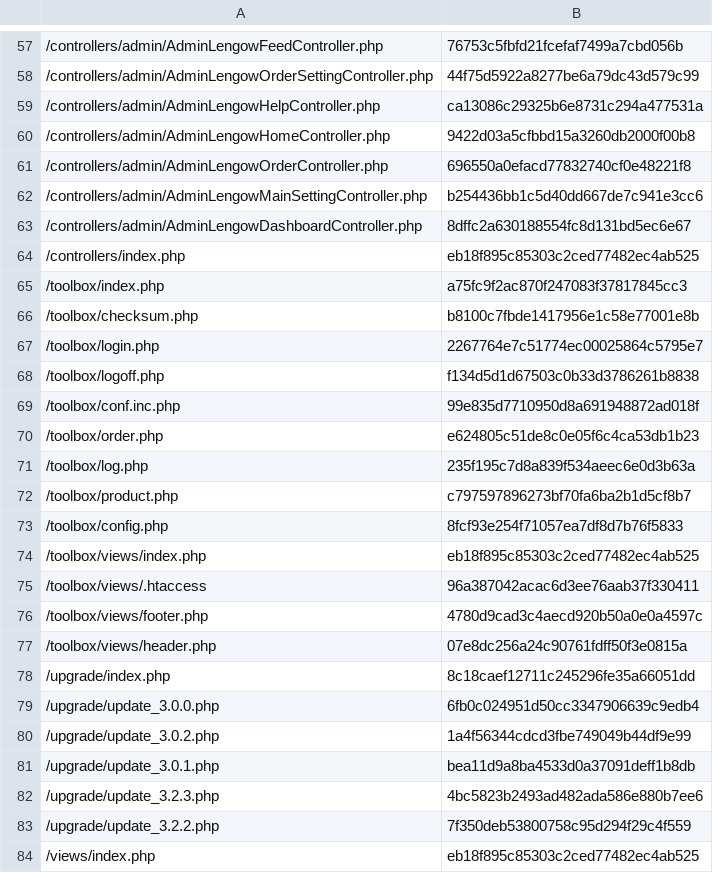
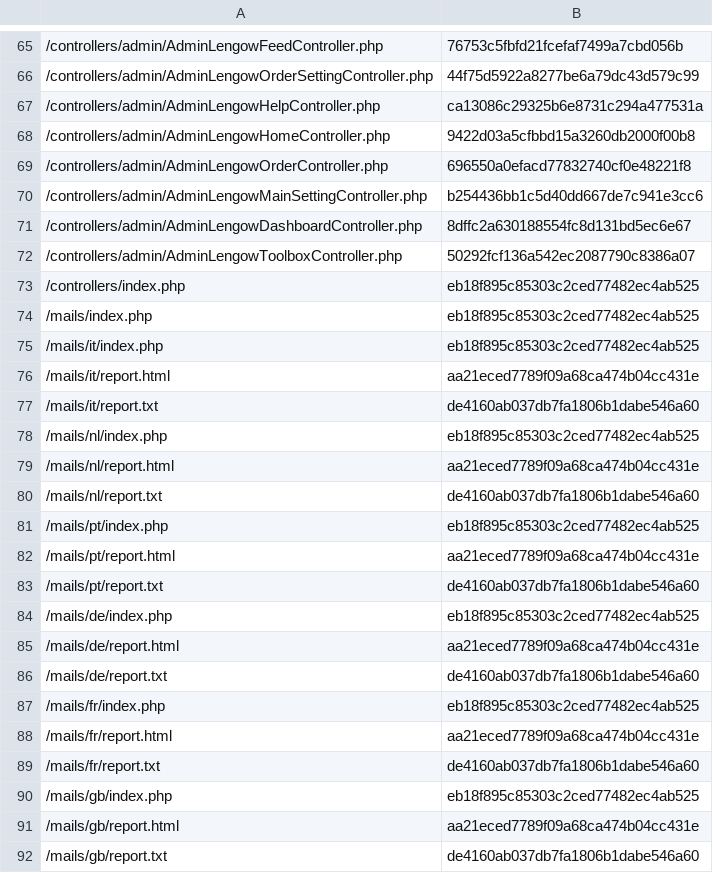
Before and after one commit to lengow/plugin-prestashop, a CSV file: config/checkmd5.csv (was toolbox/checkmd5.csv), drawn as a sheet; only a part is shown, gaps mark what is left out; the shorter side is filled out with more unchanged rows; the diff covers the shown part only.

```diff
--- a/toolbox/checkmd5.csv
+++ b/config/checkmd5.csv
@@ -63,15 +71,22 @@
 /controllers/admin/AdminLengowDashboardController.php|8dffc2a630188554fc8d131bd5ec6e67
+/controllers/admin/AdminLengowToolboxController.php|50292fcf136a542ec2087790c8386a07
 /controllers/index.php|eb18f895c85303c2ced77482ec4ab525
-/toolbox/index.php|a75fc9f2ac870f247083f37817845cc3
-/toolbox/checksum.php|b8100c7fbde1417956e1c58e77001e8b
-/toolbox/login.php|2267764e7c51774ec00025864c5795e7
-/toolbox/logoff.php|f134d5d1d67503c0b33d3786261b8838
-/toolbox/conf.inc.php|99e835d7710950d8a691948872ad018f
-/toolbox/order.php|e624805c51de8c0e05f6c4ca53db1b23
-/toolbox/log.php|235f195c7d8a839f534aeec6e0d3b63a
-/toolbox/product.php|c797597896273bf70fa6ba2b1d5cf8b7
-/toolbox/config.php|8fcf93e254f71057ea7df8d7b76f5833
-/toolbox/views/index.php|eb18f895c85303c2ced77482ec4ab525
-/toolbox/views/.htaccess|96a387042acac6d3ee76aab37f330411
-/toolbox/views/footer.php|4780d9cad3c4aecd920b50a0e0a4597c
-/toolbox/views/header.php|07e8dc256a24c90761fdff50f3e0815a
+/mails/index.php|eb18f895c85303c2ced77482ec4ab525
+/mails/it/index.php|eb18f895c85303c2ced77482ec4ab525
+/mails/it/report.html|aa21eced7789f09a68ca474b04cc431e
+/mails/it/report.txt|de4160ab037db7fa1806b1dabe546a60
+/mails/nl/index.php|eb18f895c85303c2ced77482ec4ab525
+/mails/nl/report.html|aa21eced7789f09a68ca474b04cc431e
+/mails/nl/report.txt|de4160ab037db7fa1806b1dabe546a60
+/mails/pt/index.php|eb18f895c85303c2ced77482ec4ab525
+/mails/pt/report.html|aa21eced7789f09a68ca474b04cc431e
+/mails/pt/report.txt|de4160ab037db7fa1806b1dabe546a60
+/mails/de/index.php|eb18f895c85303c2ced77482ec4ab525
+/mails/de/report.html|aa21eced7789f09a68ca474b04cc431e
+/mails/de/report.txt|de4160ab037db7fa1806b1dabe546a60
+/mails/fr/index.php|eb18f895c85303c2ced77482ec4ab525
+/mails/fr/report.html|aa21eced7789f09a68ca474b04cc431e
+/mails/fr/report.txt|de4160ab037db7fa1806b1dabe546a60
+/mails/gb/index.php|eb18f895c85303c2ced77482ec4ab525
+/mails/gb/report.html|aa21eced7789f09a68ca474b04cc431e
+/mails/gb/report.txt|de4160ab037db7fa1806b1dabe546a60
```
Also changed, not shown: 25 added rows, 5 removed rows and 18 edited cells elsewhere in this file, translations/en.csv, translations/es.csv, 50 other files.
